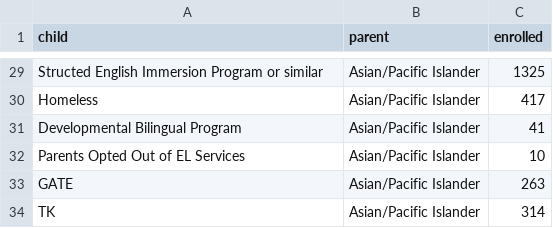
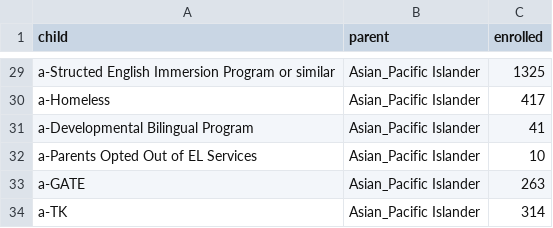
Before and after one commit to JuliaDoesThings/infovis-final-project, a CSV file: data/Compiled_Student_Data.csv, drawn as a sheet; only a part is shown, gaps mark what is left out; the diff covers the shown part only; the diff names each change by its address in the sheet, - before the commit and + after, or states it on an @@ line.

```diff
--- a/data/Compiled_Student_Data.csv
+++ b/data/Compiled_Student_Data.csv
-A29 (child): Structed English Immersion…
+A29 (child): a-Structed English Immersion…
-B29:B34 (parent): Asian/Pacific Islander
+B29:B34 (parent): Asian_Pacific Islander
-A30 (child): Homeless
+A30 (child): a-Homeless
-A31 (child): Developmental Bilingual Program
+A31 (child): a-Developmental Bilingual Program
-A32 (child): Parents Opted Out of EL Services
+A32 (child): a-Parents Opted Out of EL Services
-A33 (child): GATE
+A33 (child): a-GATE
-A34 (child): TK
+A34 (child): a-TK
```
Also changed, not shown: 35 edited cells elsewhere in this file, 9 other files.
